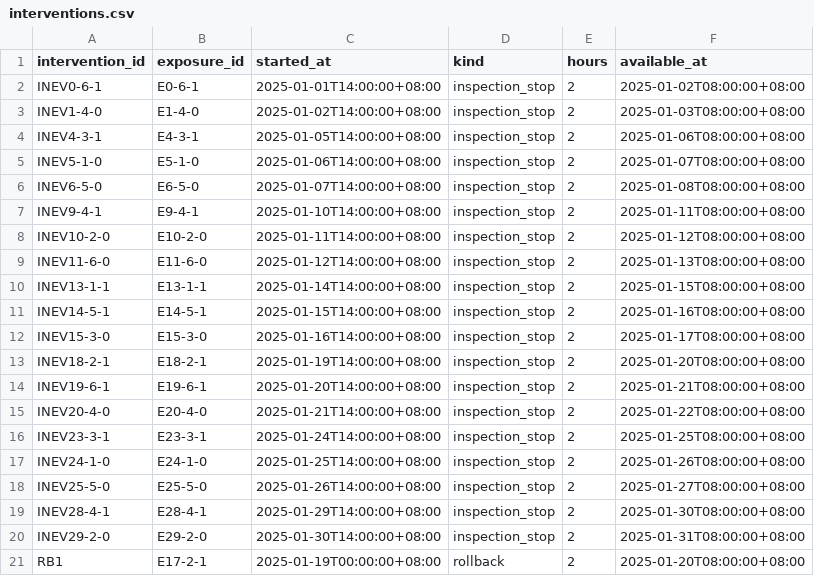
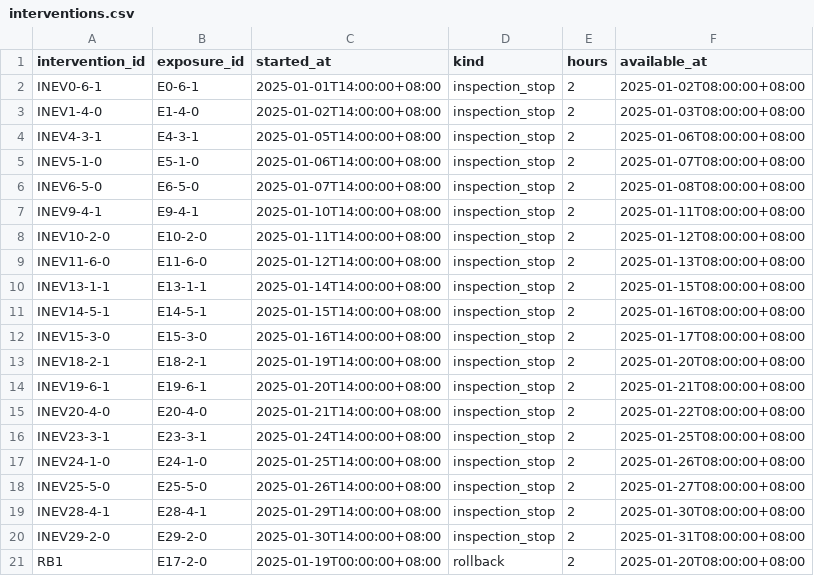
Before and after one commit to tartconversa/bms-rollout-effects-78cee1, a CSV file: data/interventions.csv, drawn as a sheet.

```diff
--- a/data/interventions.csv
+++ b/data/interventions.csv
@@ -20,2 +20,2 @@ INEV28-4-1,E28-4-1,2025-01-29T14:00:00+08:00,inspection_stop,2,2025-01-30T08:00:
 INEV29-2-0,E29-2-0,2025-01-30T14:00:00+08:00,inspection_stop,2,2025-01-31T08:00:00+08:00
-RB1,E17-2-1,2025-01-19T00:00:00+08:00,rollback,2,2025-01-20T08:00:00+08:00
+RB1,E17-2-0,2025-01-19T00:00:00+08:00,rollback,2,2025-01-20T08:00:00+08:00
```
Also changed, not shown: 2 other files.
